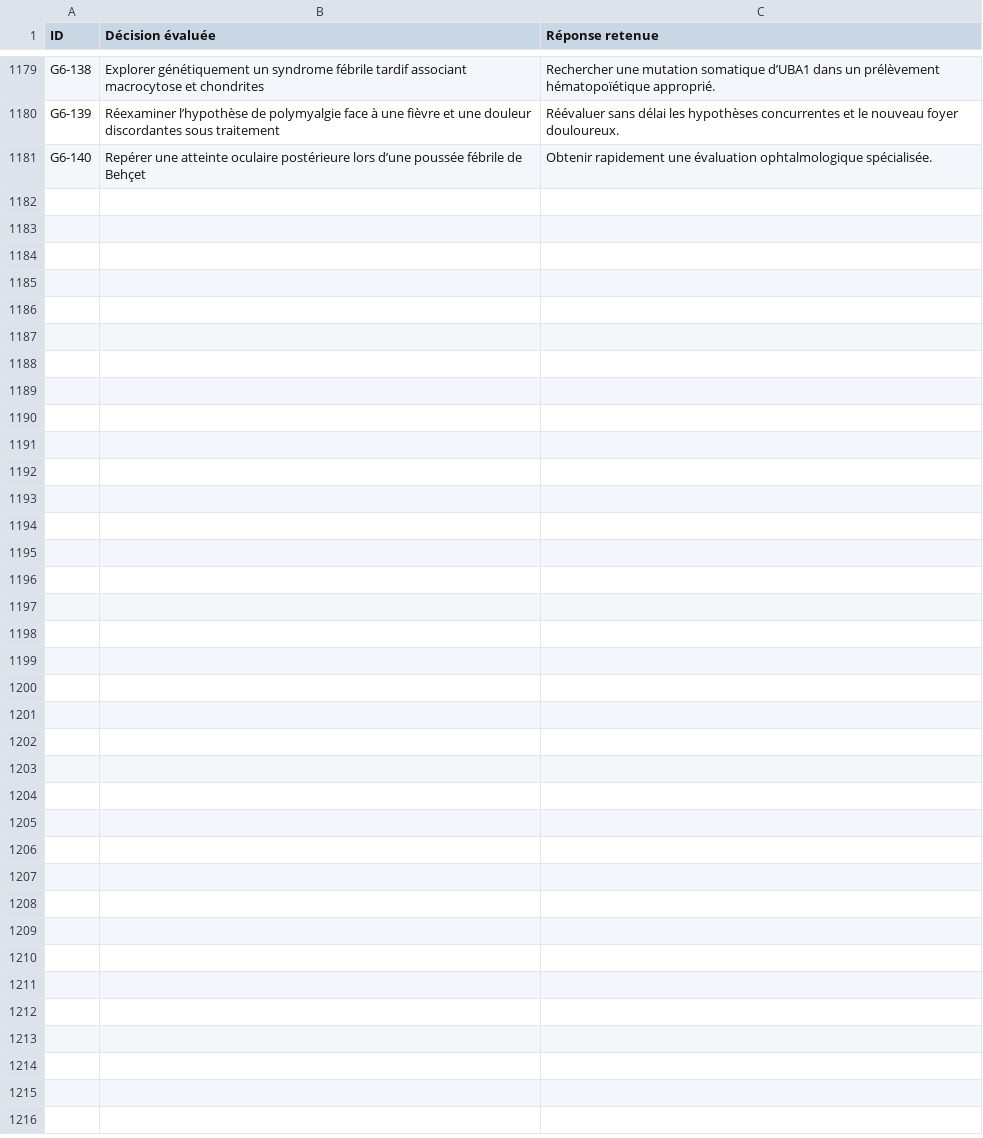
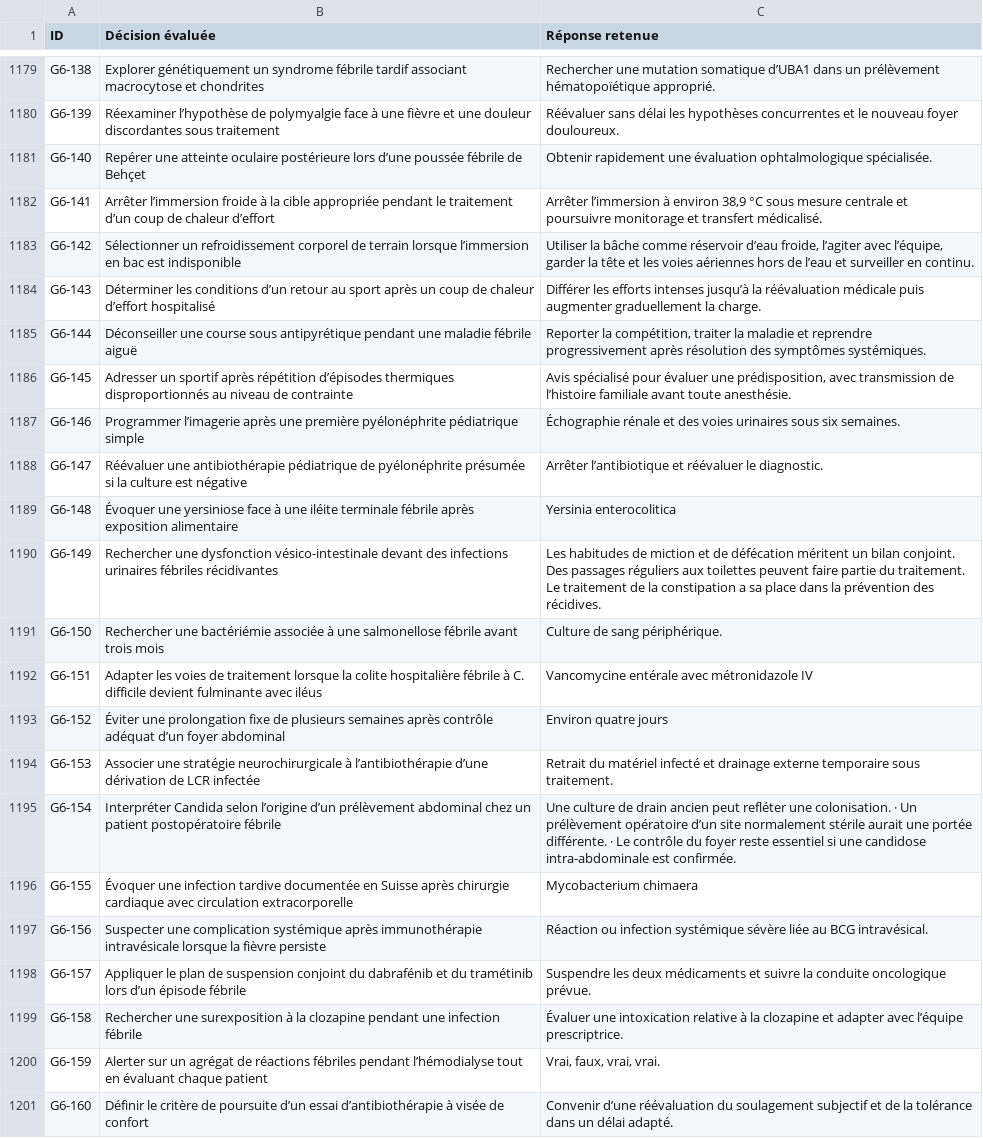
Before and after one commit to vialdjoukang-spec/organigramme-examen-federal, a TSV file: QCMs_A_K'_Menus_Long_Chatgpt/DECISIONS.tsv, drawn as a sheet; only a part is shown, gaps mark what is left out; the diff names each change by its address in the sheet, - before the commit and + after, or states it on an @@ line.

```diff
--- a/QCMs_A_K'_Menus_Long_Chatgpt/DECISIONS.tsv
+++ b/QCMs_A_K'_Menus_Long_Chatgpt/DECISIONS.tsv
+row 1182: G6-141 | Arrêter l’immersion froide à la cible appropriée pendant le traitement d’un coup de chaleur d’effort | Arrêter l’immersion à environ 38,9 °C sous mesure centrale et poursuivre monitorage et transfert médicalisé.
+row 1183: G6-142 | Sélectionner un refroidissement corporel de terrain lorsque l’immersion en bac est indisponible | Utiliser la bâche comme réservoir d’eau froide, l’agiter avec l’équipe, garder la tête et les voies aériennes hors de l’eau et surveiller en continu.
+row 1184: G6-143 | Déterminer les conditions d’un retour au sport après un coup de chaleur d’effort hospitalisé | Différer les efforts intenses jusqu’à la réévaluation médicale puis augmenter graduellement la charge.
+row 1185: G6-144 | Déconseiller une course sous antipyrétique pendant une maladie fébrile aiguë | Reporter la compétition, traiter la maladie et reprendre progressivement après résolution des symptômes systémiques.
+row 1186: G6-145 | Adresser un sportif après répétition d’épisodes thermiques disproportionnés au niveau de contrainte | Avis spécialisé pour évaluer une prédisposition, avec transmission de l’histoire familiale avant toute anesthésie.
+row 1187: G6-146 | Programmer l’imagerie après une première pyélonéphrite pédiatrique simple | Échographie rénale et des voies urinaires sous six semaines.
+row 1188: G6-147 | Réévaluer une antibiothérapie pédiatrique de pyélonéphrite présumée si la culture est négative | Arrêter l’antibiotique et réévaluer le diagnostic.
+row 1189: G6-148 | Évoquer une yersiniose face à une iléite terminale fébrile après exposition alimentaire | Yersinia enterocolitica
+row 1190: G6-149 | Rechercher une dysfonction vésico-intestinale devant des infections urinaires fébriles récidivantes | Les habitudes de miction et de défécation méritent un bilan conjoint. Des passages réguliers aux toilettes peuvent faire partie du traitement. Le traitement de la constipation a sa place dans la prévention des récidives.
+row 1191: G6-150 | Rechercher une bactériémie associée à une salmonellose fébrile avant trois mois | Culture de sang périphérique.
+row 1192: G6-151 | Adapter les voies de traitement lorsque la colite hospitalière fébrile à C. difficile devient fulminante avec iléus | Vancomycine entérale avec métronidazole IV
+row 1193: G6-152 | Éviter une prolongation fixe de plusieurs semaines après contrôle adéquat d’un foyer abdominal | Environ quatre jours
+row 1194: G6-153 | Associer une stratégie neurochirurgicale à l’antibiothérapie d’une dérivation de LCR infectée | Retrait du matériel infecté et drainage externe temporaire sous traitement.
+row 1195: G6-154 | Interpréter Candida selon l’origine d’un prélèvement abdominal chez un patient postopératoire fébrile | Une culture de drain ancien peut refléter une colonisation. · Un prélèvement opératoire d’un site normalement stérile aurait une portée différente. · Le contrôle du foyer reste essentiel si une candidose intra-abdominale est confirmée.
+row 1196: G6-155 | Évoquer une infection tardive documentée en Suisse après chirurgie cardiaque avec circulation extracorporelle | Mycobacterium chimaera
+row 1197: G6-156 | Suspecter une complication systémique après immunothérapie intravésicale lorsque la fièvre persiste | Réaction ou infection systémique sévère liée au BCG intravésical.
+row 1198: G6-157 | Appliquer le plan de suspension conjoint du dabrafénib et du tramétinib lors d’un épisode fébrile | Suspendre les deux médicaments et suivre la conduite oncologique prévue.
+row 1199: G6-158 | Rechercher une surexposition à la clozapine pendant une infection fébrile | Évaluer une intoxication relative à la clozapine et adapter avec l’équipe prescriptrice.
+row 1200: G6-159 | Alerter sur un agrégat de réactions fébriles pendant l’hémodialyse tout en évaluant chaque patient | Vrai, faux, vrai, vrai.
+row 1201: G6-160 | Définir le critère de poursuite d’un essai d’antibiothérapie à visée de confort | Convenir d’une réévaluation du soulagement subjectif et de la tolérance dans un délai adapté.
```
Also changed, not shown: 2 other files.
